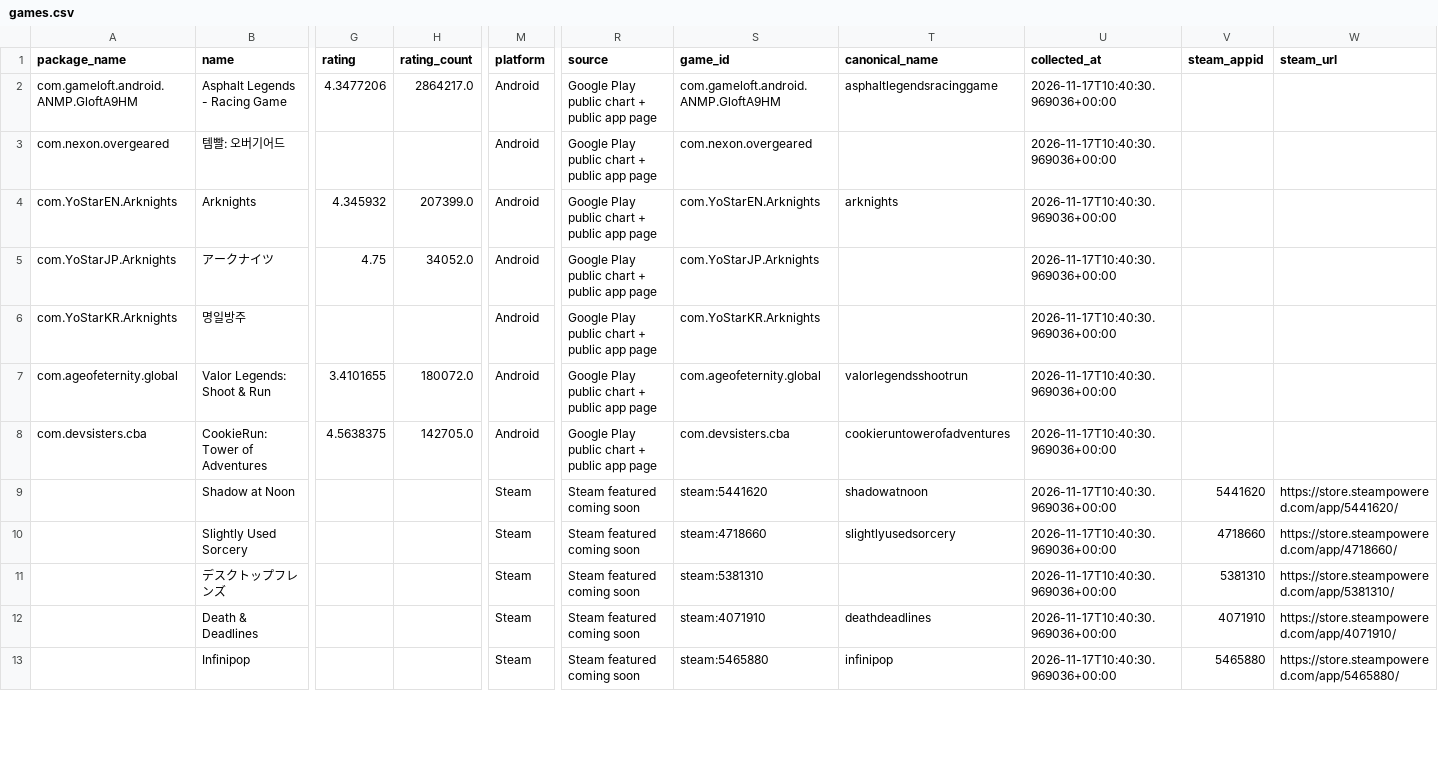
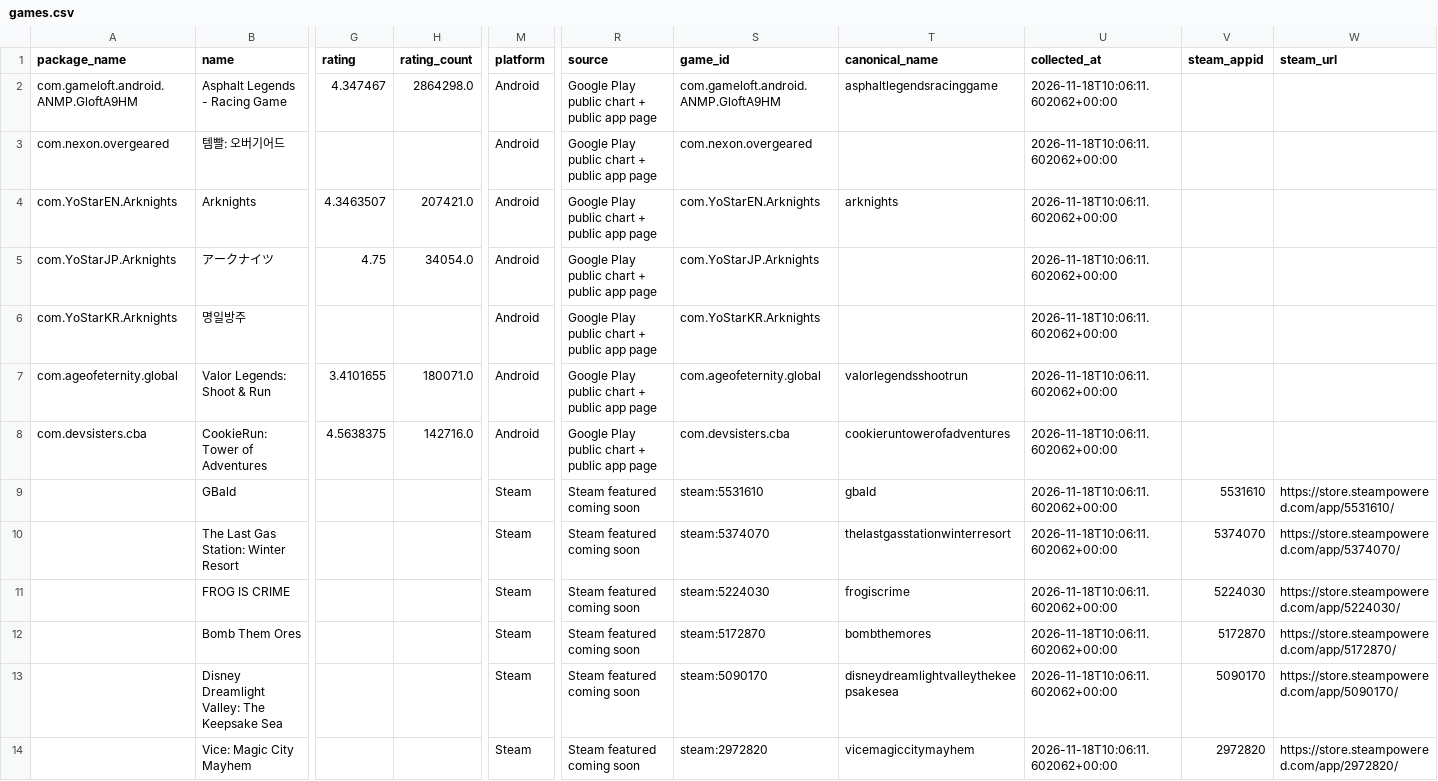
Before and after one commit to 136jiaqi/android-game-opportunity-radar, a CSV file: data/games.csv, drawn as a sheet; only a part is shown, gaps mark what is left out; removed rows and columns are numbered as before the commit, all else as after; rows hold the shown columns only; the diff covers the shown part only; the diff names each change by its address in the sheet, - before the commit and + after, or states it on an @@ line.

```diff
--- a/data/games.csv
+++ b/data/games.csv
-G2 (rating): 4.3477206
+G2 (rating): 4.347467
-H2 (rating_count): 2864217.0
+H2 (rating_count): 2864298.0
-U2:U8 (collected_at): 2026-11-17T10:40:30.969036+00:00
+U2:U8 (collected_at): 2026-11-18T10:06:11.602062+00:00
-G4 (rating): 4.345932
+G4 (rating): 4.3463507
-H4 (rating_count): 207399.0
+H4 (rating_count): 207421.0
-H5 (rating_count): 34052.0
+H5 (rating_count): 34054.0
-H7 (rating_count): 180072.0
+H7 (rating_count): 180071.0
-H8 (rating_count): 142705.0
+H8 (rating_count): 142716.0
+row 9:  | GBald |  |  | Steam | Steam featured coming soon | steam:5531610 | gbald | 2026-11-18T10:06:11.602062+00:00 | 5531610 | https://store.steampowered.com/app/5531610/
-B10 (name): Shadow at Noon
+B10 (name): The Last Gas Station: Winter Resort
-S10 (game_id): steam:5441620
+S10 (game_id): steam:5374070
-T10 (canonical_name): shadowatnoon
+T10 (canonical_name): thelastgasstationwinterresort
-U10 (collected_at): 2026-11-17T10:40:30.969036+00:00
+U10 (collected_at): 2026-11-18T10:06:11.602062+00:00
-V10 (steam_appid): 5441620
+V10 (steam_appid): 5374070
-W10 (steam_url): https://store.steampowered.com/app/5441620/
+W10 (steam_url): https://store.steampowered.com/app/5374070/
+row 11:  | FROG IS CRIME |  |  | Steam | Steam featured coming soon | steam:5224030 | frogiscrime | 2026-11-18T10:06:11.602062+00:00 | 5224030 | https://store.steampowered.com/app/5224030/
-B12 (name): Slightly Used Sorcery
+B12 (name): Bomb Them Ores
-S12 (game_id): steam:4718660
+S12 (game_id): steam:5172870
-T12 (canonical_name): slightlyusedsorcery
+T12 (canonical_name): bombthemores
-U12 (collected_at): 2026-11-17T10:40:30.969036+00:00
+U12 (collected_at): 2026-11-18T10:06:11.602062+00:00
-V12 (steam_appid): 4718660
+V12 (steam_appid): 5172870
-W12 (steam_url): https://store.steampowered.com/app/4718660/
+W12 (steam_url): https://store.steampowered.com/app/5172870/
-row 11:  | デスクトップフレンズ |  |  | Steam | Steam featured coming soon | steam:5381310 |  | 2026-11-17T10:40:30.969036+00:00 | 5381310 | https://store.steampowered.com/app/5381310/
-B13 (name): Death & Deadlines
+B13 (name): Disney Dreamlight Valley: The Keepsake Sea
-S13 (game_id): steam:4071910
+S13 (game_id): steam:5090170
-T13 (canonical_name): deathdeadlines
+T13 (canonical_name): disneydreamlightvalleythekeepsakesea
-U13 (collected_at): 2026-11-17T10:40:30.969036+00:00
+U13 (collected_at): 2026-11-18T10:06:11.602062+00:00
-V13 (steam_appid): 4071910
+V13 (steam_appid): 5090170
-W13 (steam_url): https://store.steampowered.com/app/4071910/
+W13 (steam_url): https://store.steampowered.com/app/5090170/
-row 13:  | Infinipop |  |  | Steam | Steam featured coming soon | steam:5465880 | infinipop | 2026-11-17T10:40:30.969036+00:00 | 5465880 | https://store.steampowered.com/app/5465880/
+row 14:  | Vice: Magic City Mayhem |  |  | Steam | Steam featured coming soon | steam:2972820 | vicemagiccitymayhem | 2026-11-18T10:06:11.602062+00:00 | 2972820 | https://store.steampowered.com/app/2972820/
```
Also changed, not shown: 1 removed row and 25 edited cells elsewhere in this file, data/collection_log.csv, data/evidence.csv, 1 other file.
